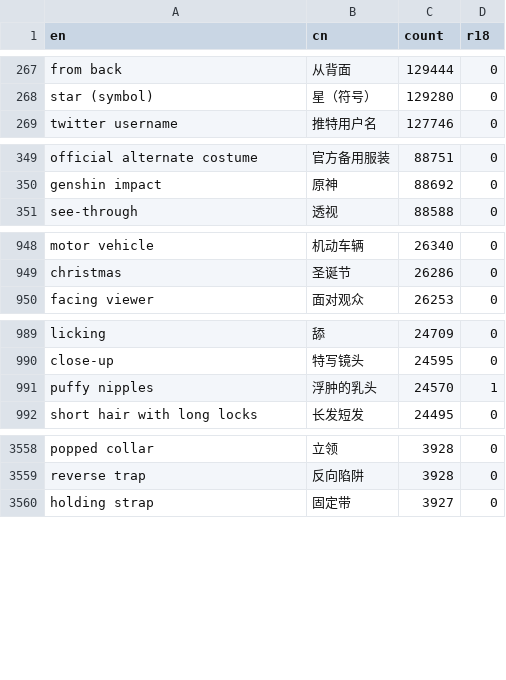
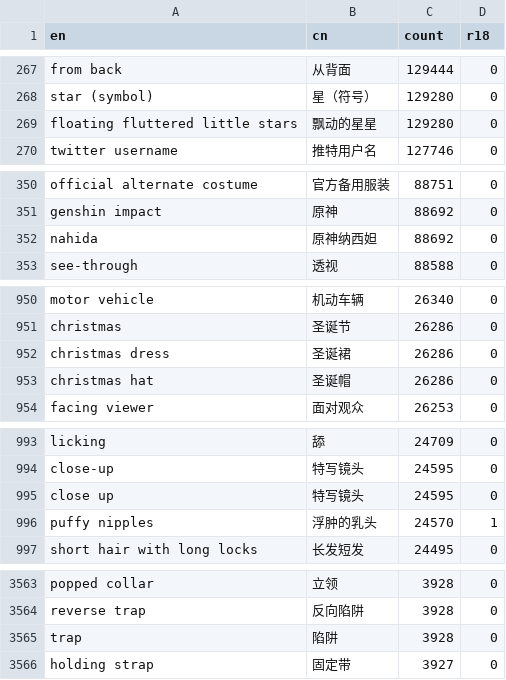
Before and after one commit to KonghaYao/tag-collection, a CSV file: data/split/small.csv, drawn as a sheet; only a part is shown, gaps mark what is left out; the diff covers the shown part only.

```diff
--- a/data/split/small.csv
+++ b/data/split/small.csv
@@ -268,2 +268,3 @@ from back,从背面,129444,0
 star (symbol),星（符号）,129280,0
+floating fluttered little stars,飘动的星星,129280,0
 twitter username,推特用户名,127746,0
@@ -350,2 +351,3 @@ official alternate costume,官方备用服装,88751,0
 genshin impact,原神,88692,0
+nahida,原神纳西妲,88692,0
 see-through,透视,88588,0
@@ -949,2 +951,4 @@ motor vehicle,机动车辆,26340,0
 christmas,圣诞节,26286,0
+christmas dress,圣诞裙,26286,0
+christmas hat,圣诞帽,26286,0
 facing viewer,面对观众,26253,0
@@ -990,2 +994,3 @@ licking,舔,24709,0
 close-up,特写镜头,24595,0
+close up,特写镜头,24595,0
 puffy nipples,浮肿的乳头,24570,1
@@ -3559,2 +3564,3 @@ popped collar,立领,3928,0
 reverse trap,反向陷阱,3928,0
+trap,陷阱,3928,0
 holding strap,固定带,3927,0
```
Also changed, not shown: 1 added row elsewhere in this file, data/split/bigger_1.csv, data/split/bigger_2.csv, 5 other files.
